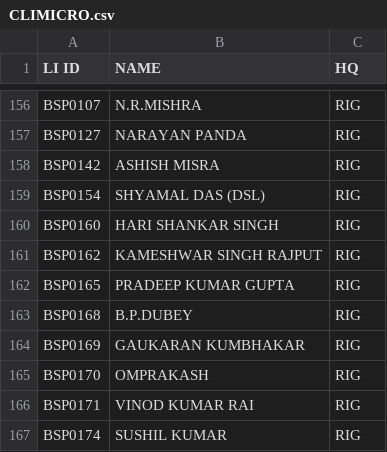
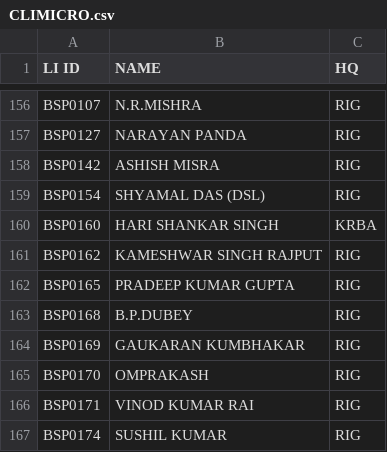
Before and after one commit to SrDeeOpBSP/BSP-Division-report, a CSV file: CLIMICRO.csv, drawn as a sheet; only a part is shown, gaps mark what is left out.

Commit message:
Update CLIMICRO.csv

```diff
--- a/CLIMICRO.csv
+++ b/CLIMICRO.csv
@@ -159,3 +159,3 @@ BSP0142,ASHISH MISRA,RIG
 BSP0154,SHYAMAL DAS (DSL),RIG
-BSP0160,HARI SHANKAR SINGH,RIG
+BSP0160,HARI SHANKAR SINGH,KRBA
 BSP0162,KAMESHWAR SINGH RAJPUT,RIG
```
